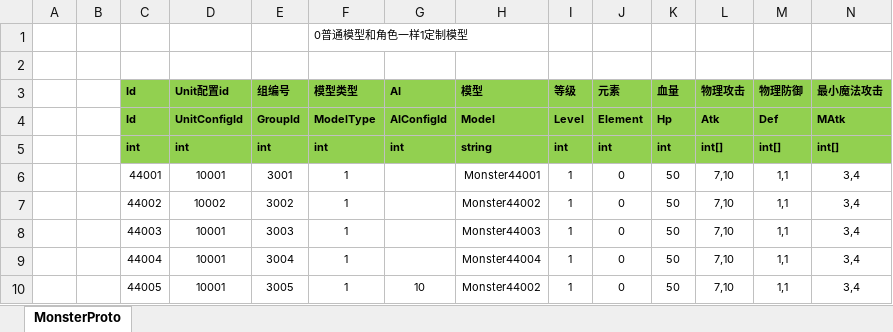
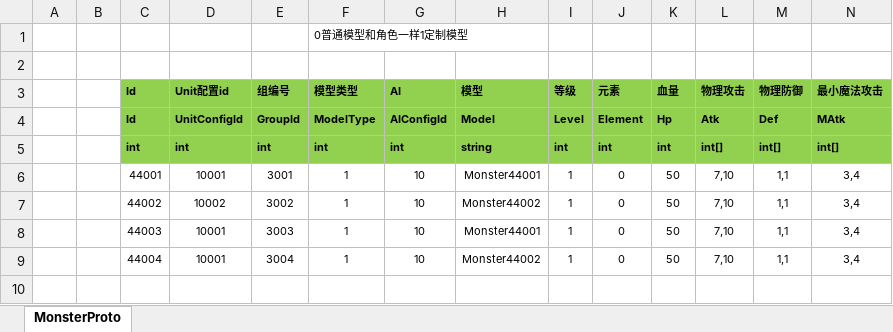
Before and after one commit to classdraw/ETMMO, an Excel workbook: ET-release8.1/Unity/Assets/Config/Excel/MonsterConfig.xlsx, sheet MonsterProto, drawn as a sheet; only a part is shown; values as stored, in another font and other column widths than the file's, no borders; rows hold the shown columns only; the diff names each change by its address in the sheet, - before the commit and + after, or states it on an @@ line.

```diff
--- a/ET-release8.1/Unity/Assets/Config/Excel/MonsterConfig.xlsx (sheet MonsterProto)
+++ b/ET-release8.1/Unity/Assets/Config/Excel/MonsterConfig.xlsx (sheet MonsterProto)
-G6:G9 (AI): (empty)
+G6:G9 (AI): 10
-H8 (模型): Monster44003
+H8 (模型): Monster44001
-H9 (模型): Monster44004
+H9 (模型): Monster44002
-row 10:  |  | 44005 | 10001 | 3005 | 1 | 10 | Monster44002 | 1 | 0 | 50 | 7,10 | 1,1 | 3,4
```
Also changed, not shown: ET-release8.1/Unity/Assets/Config/Excel/AIConfig.xlsx, ET-release8.1/Unity/Assets/Config/Excel/MonsterGroupConfig.xlsx, 32 other files.
